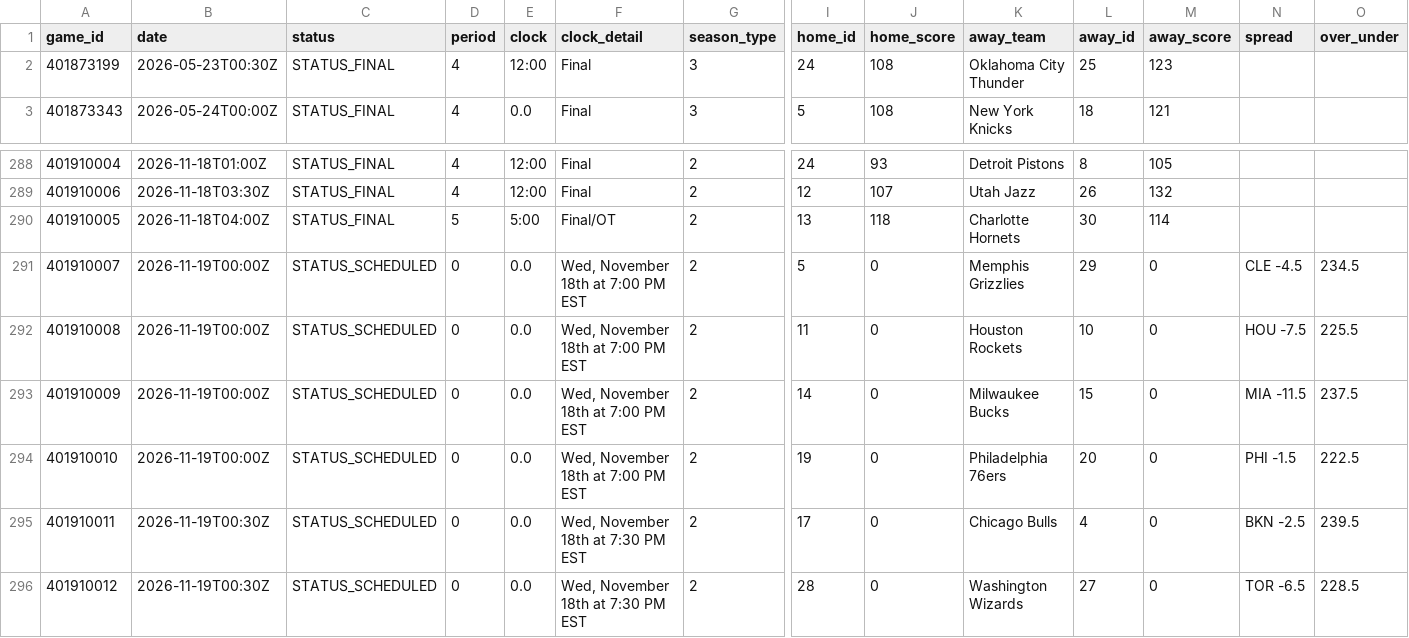
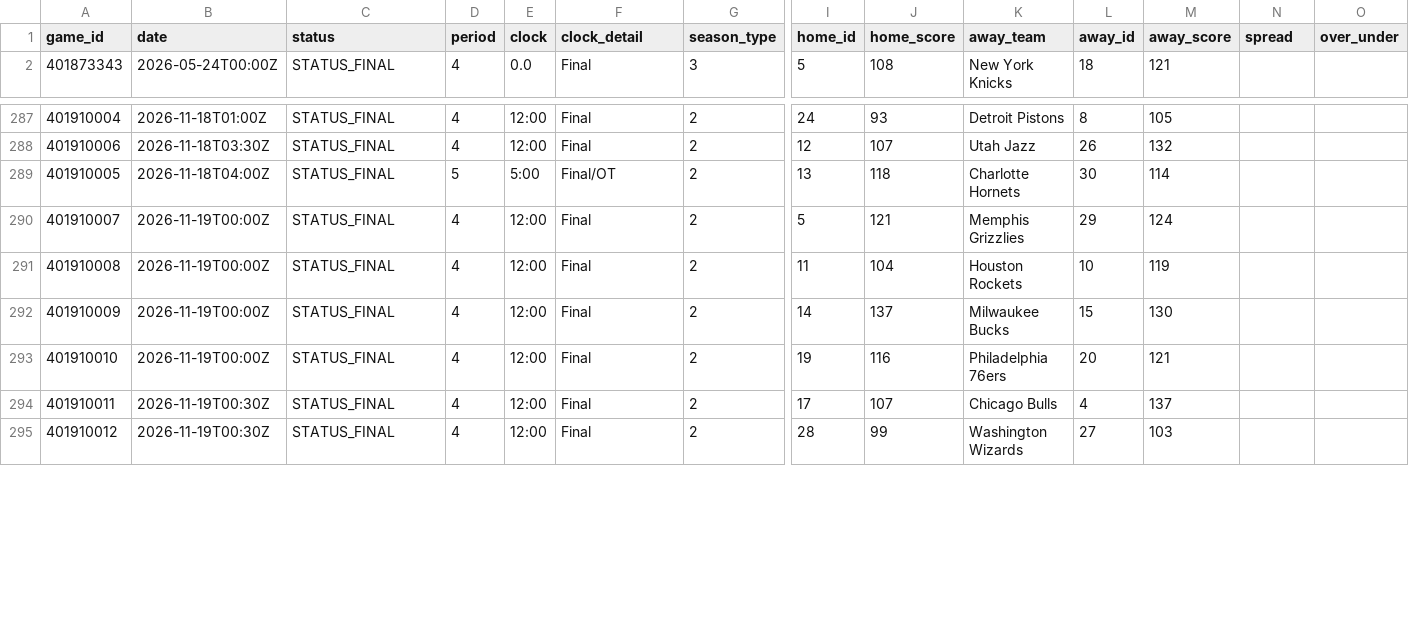
Before and after one commit to Thakky001/NBA, a CSV file: data/raw/espn_recent_games.csv, drawn as a sheet; only a part is shown, gaps mark what is left out; removed rows and columns are numbered as before the commit, all else as after; rows hold the shown columns only; the diff covers the shown part only; the diff names each change by its address in the sheet, - before the commit and + after, or states it on an @@ line.

```diff
--- a/data/raw/espn_recent_games.csv
+++ b/data/raw/espn_recent_games.csv
-row 2: 401873199 | 2026-05-23T00:30Z | STATUS_FINAL | 4 | 12:00 | Final | 3 | 24 | 108 | Oklahoma City Thunder | 25 | 123
-C290:C295 (status): STATUS_SCHEDULED
+C290:C295 (status): STATUS_FINAL
-D290:D295 (period): 0
+D290:D295 (period): 4
-E290:E295 (clock): 0.0
+E290:E295 (clock): 12:00
-F290:F293 (clock_detail): Wed, November 18th at 7:00 PM EST
+F290:F293 (clock_detail): Final
-J290 (home_score): 0
+J290 (home_score): 121
-M290 (away_score): 0
+M290 (away_score): 124
-N290 (spread): CLE -4.5
+N290 (spread): (empty)
-O290 (over_under): 234.5
+O290 (over_under): (empty)
-J291 (home_score): 0
+J291 (home_score): 104
-M291 (away_score): 0
+M291 (away_score): 119
-N291 (spread): HOU -7.5
+N291 (spread): (empty)
-O291 (over_under): 225.5
+O291 (over_under): (empty)
-J292 (home_score): 0
+J292 (home_score): 137
-M292 (away_score): 0
+M292 (away_score): 130
-N292 (spread): MIA -11.5
+N292 (spread): (empty)
-O292 (over_under): 237.5
+O292 (over_under): (empty)
-J293 (home_score): 0
+J293 (home_score): 116
-M293 (away_score): 0
+M293 (away_score): 121
-N293 (spread): PHI -1.5
+N293 (spread): (empty)
-O293 (over_under): 222.5
+O293 (over_under): (empty)
-F294:F295 (clock_detail): Wed, November 18th at 7:30 PM EST
+F294:F295 (clock_detail): Final
-J294 (home_score): 0
+J294 (home_score): 107
-M294 (away_score): 0
+M294 (away_score): 137
-N294 (spread): BKN -2.5
+N294 (spread): (empty)
-O294 (over_under): 239.5
+O294 (over_under): (empty)
-J295 (home_score): 0
+J295 (home_score): 99
-M295 (away_score): 0
+M295 (away_score): 103
-N295 (spread): TOR -6.5
+N295 (spread): (empty)
-O295 (over_under): 228.5
+O295 (over_under): (empty)
```
Also changed, not shown: 4 added rows and 45 edited cells elsewhere in this file, data/raw/espn_rosters.csv, data/raw/espn_standings.csv, 1 other file.
